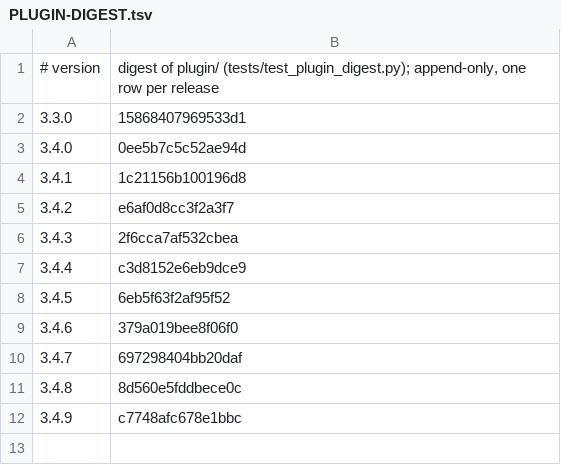
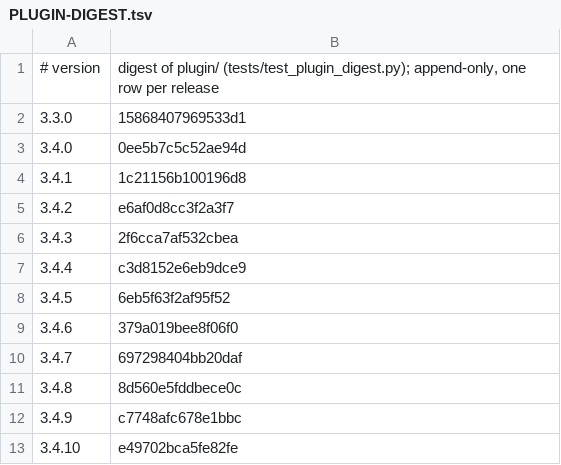
Before and after one commit to Clear-Sights/Makoto, a TSV file: docs/PLUGIN-DIGEST.tsv, drawn as a sheet; the diff names each change by its address in the sheet, - before the commit and + after, or states it on an @@ line.

```diff
--- a/docs/PLUGIN-DIGEST.tsv
+++ b/docs/PLUGIN-DIGEST.tsv
+row 13: 3.4.10 | e49702bca5fe82fe
```
Also changed, not shown: tools/mesh/mesh.tsv, 7 other files.
